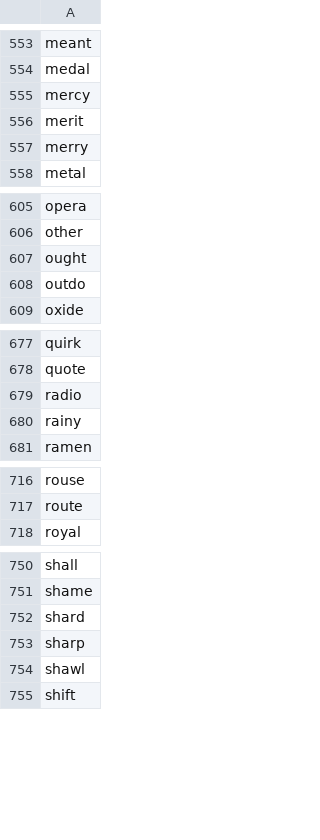
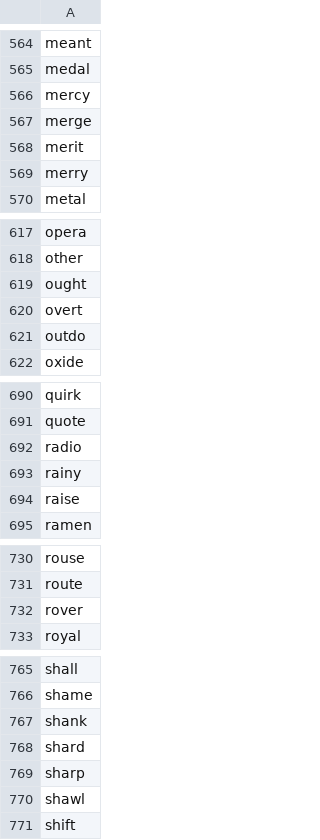
Before and after one commit to TheRensselaerIDEA/WordleR, a CSV file: used_words.csv, drawn as a sheet; only a part is shown, gaps mark what is left out; the diff covers the shown part only.

```diff
--- a/used_words.csv
+++ b/used_words.csv
@@ -555,2 +566,3 @@ medal
 mercy
+merge
 merit
@@ -607,2 +619,3 @@ other
 ought
+overt
 outdo
@@ -680,2 +693,3 @@ radio
 rainy
+raise
 ramen
@@ -717,2 +731,3 @@ rouse
 route
+rover
 royal
@@ -751,2 +766,3 @@ shall
 shame
+shank
 shard
```
Also changed, not shown: 17 added rows elsewhere in this file, 1 other file.
